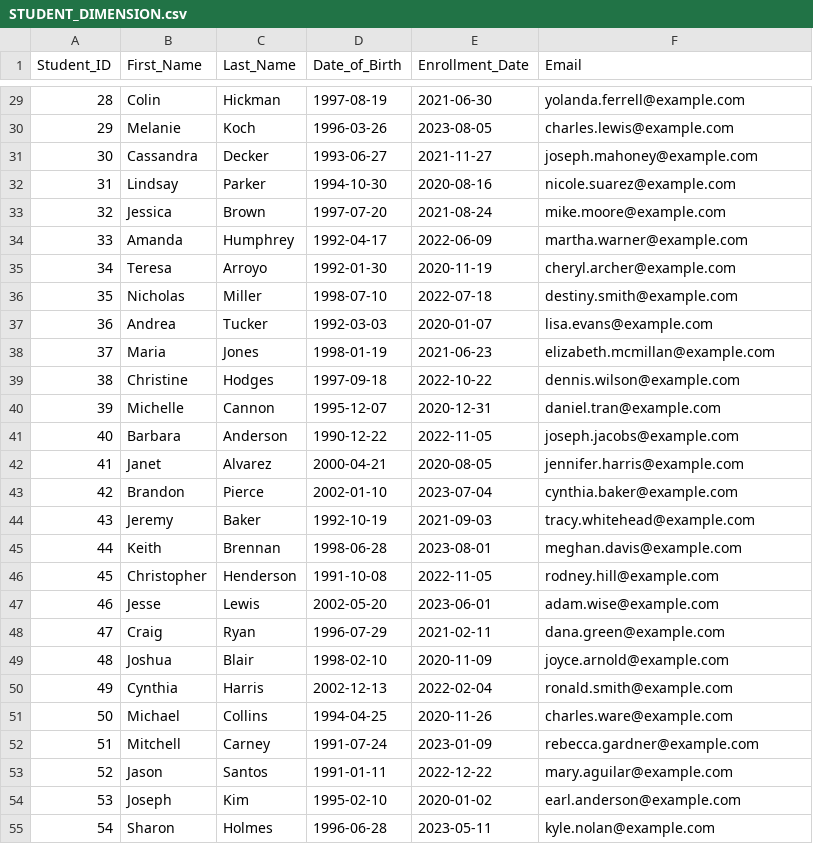
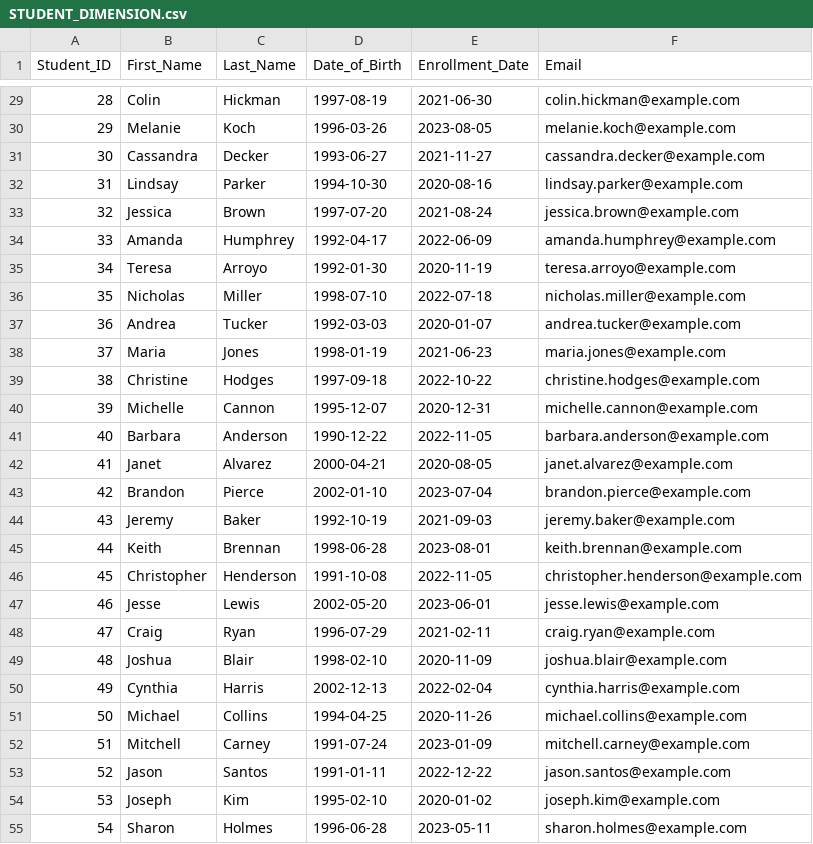
Before and after one commit to Flemming-R/IU_Hausarbeit_FlemmingRommelfangen, a CSV file: tables/STUDENT_DIMENSION.csv, drawn as a sheet; only a part is shown, gaps mark what is left out; the diff covers the shown part only.

```diff
--- a/tables/STUDENT_DIMENSION.csv
+++ b/tables/STUDENT_DIMENSION.csv
@@ -29,27 +29,27 @@ Student_ID,First_Name,Last_Name,Date_of_Birth,Enrollment_Date,Email
-28,Colin,Hickman,1997-08-19,2021-06-30,yolanda.ferrell@example.com
-29,Melanie,Koch,1996-03-26,2023-08-05,charles.lewis@example.com
-30,Cassandra,Decker,1993-06-27,2021-11-27,joseph.mahoney@example.com
-31,Lindsay,Parker,1994-10-30,2020-08-16,nicole.suarez@example.com
-32,Jessica,Brown,1997-07-20,2021-08-24,mike.moore@example.com
-33,Amanda,Humphrey,1992-04-17,2022-06-09,martha.warner@example.com
-34,Teresa,Arroyo,1992-01-30,2020-11-19,cheryl.archer@example.com
-35,Nicholas,Miller,1998-07-10,2022-07-18,destiny.smith@example.com
-36,Andrea,Tucker,1992-03-03,2020-01-07,lisa.evans@example.com
-37,Maria,Jones,1998-01-19,2021-06-23,elizabeth.mcmillan@example.com
-38,Christine,Hodges,1997-09-18,2022-10-22,dennis.wilson@example.com
-39,Michelle,Cannon,1995-12-07,2020-12-31,daniel.tran@example.com
-40,Barbara,Anderson,1990-12-22,2022-11-05,joseph.jacobs@example.com
-41,Janet,Alvarez,2000-04-21,2020-08-05,jennifer.harris@example.com
-42,Brandon,Pierce,2002-01-10,2023-07-04,cynthia.baker@example.com
-43,Jeremy,Baker,1992-10-19,2021-09-03,tracy.whitehead@example.com
-44,Keith,Brennan,1998-06-28,2023-08-01,meghan.davis@example.com
-45,Christopher,Henderson,1991-10-08,2022-11-05,rodney.hill@example.com
-46,Jesse,Lewis,2002-05-20,2023-06-01,adam.wise@example.com
-47,Craig,Ryan,1996-07-29,2021-02-11,dana.green@example.com
-48,Joshua,Blair,1998-02-10,2020-11-09,joyce.arnold@example.com
-49,Cynthia,Harris,2002-12-13,2022-02-04,ronald.smith@example.com
-50,Michael,Collins,1994-04-25,2020-11-26,charles.ware@example.com
-51,Mitchell,Carney,1991-07-24,2023-01-09,rebecca.gardner@example.com
-52,Jason,Santos,1991-01-11,2022-12-22,mary.aguilar@example.com
-53,Joseph,Kim,1995-02-10,2020-01-02,earl.anderson@example.com
-54,Sharon,Holmes,1996-06-28,2023-05-11,kyle.nolan@example.com
+28,Colin,Hickman,1997-08-19,2021-06-30,colin.hickman@example.com
+29,Melanie,Koch,1996-03-26,2023-08-05,melanie.koch@example.com
+30,Cassandra,Decker,1993-06-27,2021-11-27,cassandra.decker@example.com
+31,Lindsay,Parker,1994-10-30,2020-08-16,lindsay.parker@example.com
+32,Jessica,Brown,1997-07-20,2021-08-24,jessica.brown@example.com
+33,Amanda,Humphrey,1992-04-17,2022-06-09,amanda.humphrey@example.com
+34,Teresa,Arroyo,1992-01-30,2020-11-19,teresa.arroyo@example.com
+35,Nicholas,Miller,1998-07-10,2022-07-18,nicholas.miller@example.com
+36,Andrea,Tucker,1992-03-03,2020-01-07,andrea.tucker@example.com
+37,Maria,Jones,1998-01-19,2021-06-23,maria.jones@example.com
+38,Christine,Hodges,1997-09-18,2022-10-22,christine.hodges@example.com
+39,Michelle,Cannon,1995-12-07,2020-12-31,michelle.cannon@example.com
+40,Barbara,Anderson,1990-12-22,2022-11-05,barbara.anderson@example.com
+41,Janet,Alvarez,2000-04-21,2020-08-05,janet.alvarez@example.com
+42,Brandon,Pierce,2002-01-10,2023-07-04,brandon.pierce@example.com
+43,Jeremy,Baker,1992-10-19,2021-09-03,jeremy.baker@example.com
+44,Keith,Brennan,1998-06-28,2023-08-01,keith.brennan@example.com
+45,Christopher,Henderson,1991-10-08,2022-11-05,christopher.henderson@example.com
+46,Jesse,Lewis,2002-05-20,2023-06-01,jesse.lewis@example.com
+47,Craig,Ryan,1996-07-29,2021-02-11,craig.ryan@example.com
+48,Joshua,Blair,1998-02-10,2020-11-09,joshua.blair@example.com
+49,Cynthia,Harris,2002-12-13,2022-02-04,cynthia.harris@example.com
+50,Michael,Collins,1994-04-25,2020-11-26,michael.collins@example.com
+51,Mitchell,Carney,1991-07-24,2023-01-09,mitchell.carney@example.com
+52,Jason,Santos,1991-01-11,2022-12-22,jason.santos@example.com
+53,Joseph,Kim,1995-02-10,2020-01-02,joseph.kim@example.com
+54,Sharon,Holmes,1996-06-28,2023-05-11,sharon.holmes@example.com
```
Also changed, not shown: 73 edited cells elsewhere in this file, tables/PROFESSOR_DIMENSION.csv, 2 other files.
